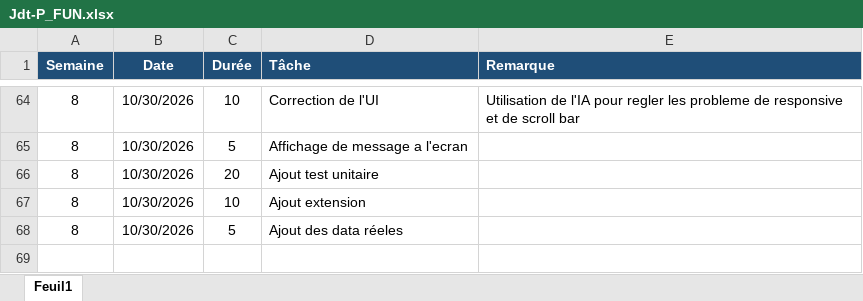
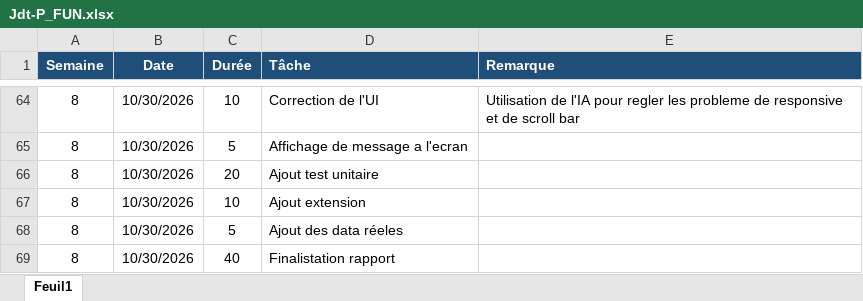
Before and after one commit to erdemm1020/P_FUN, an Excel workbook: Jdt-P_FUN.xlsx, sheet Feuil1, drawn as a sheet; only a part is shown, gaps mark what is left out; values as stored, in another font and other column widths than the file's, no borders; table styles not drawn; the diff names each change by its address in the sheet, - before the commit and + after, or states it on an @@ line.

```diff
--- a/Jdt-P_FUN.xlsx (sheet Feuil1)
+++ b/Jdt-P_FUN.xlsx (sheet Feuil1)
+row 69: 8 | 10/30/2026 | 40 | Finalistation rapport
```
Also changed, not shown: 4 other files.
